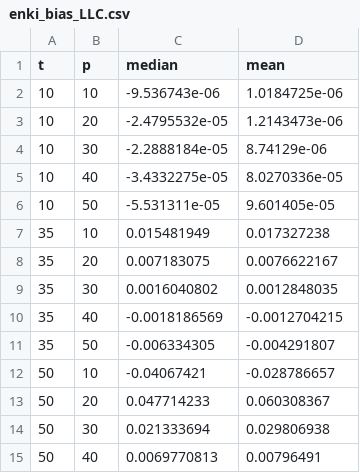
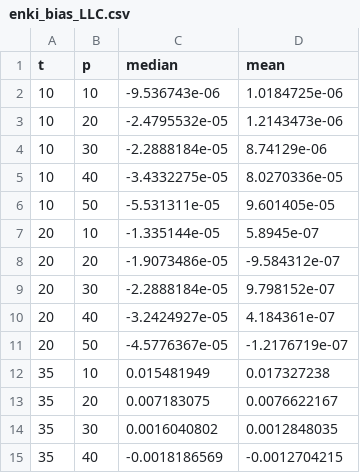
Before and after one commit to AI-for-Ocean-Science/enki, a CSV file: enki/runs/Masters/enki_bias_LLC.csv, drawn as a sheet; only a part is shown; the shorter side is filled out with more unchanged rows; the diff names each change by its address in the sheet, - before the commit and + after, or states it on an @@ line.

```diff
--- a/enki/runs/Masters/enki_bias_LLC.csv
+++ b/enki/runs/Masters/enki_bias_LLC.csv
+row 7: 20 | 10 | -1.335144e-05 | 5.8945e-07
+row 8: 20 | 20 | -1.9073486e-05 | -9.584312e-07
+row 9: 20 | 30 | -2.2888184e-05 | 9.798152e-07
+row 10: 20 | 40 | -3.2424927e-05 | 4.184361e-07
+row 11: 20 | 50 | -4.5776367e-05 | -1.2176719e-07
```
Also changed, not shown: 2 other files.
